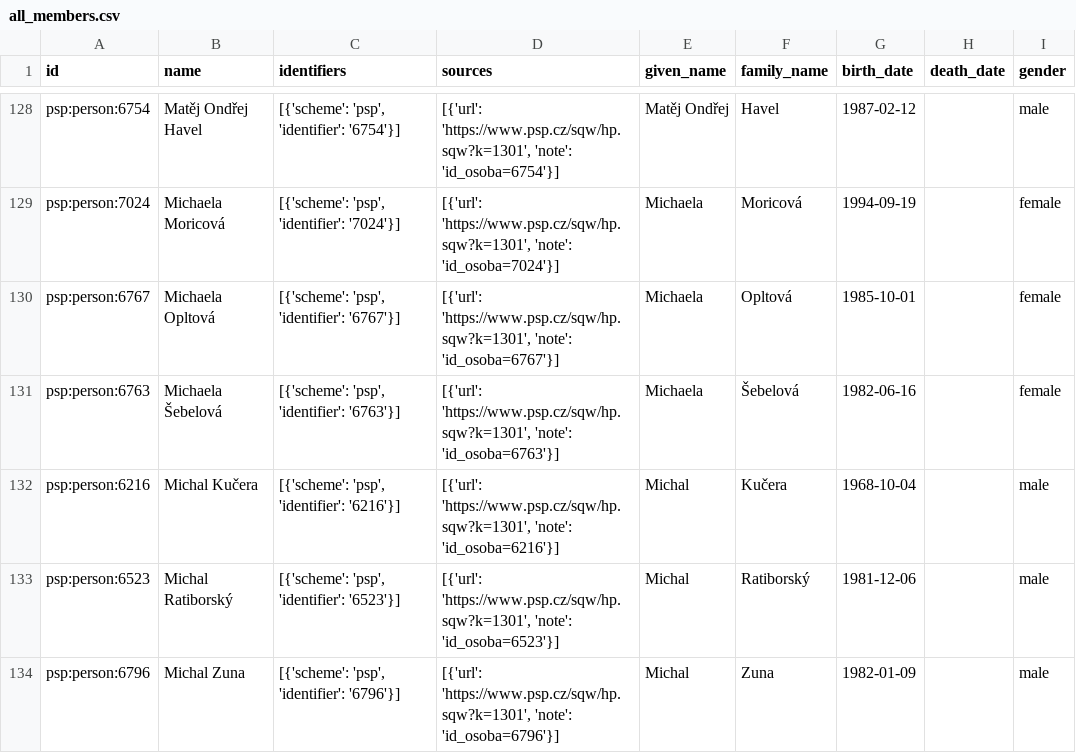
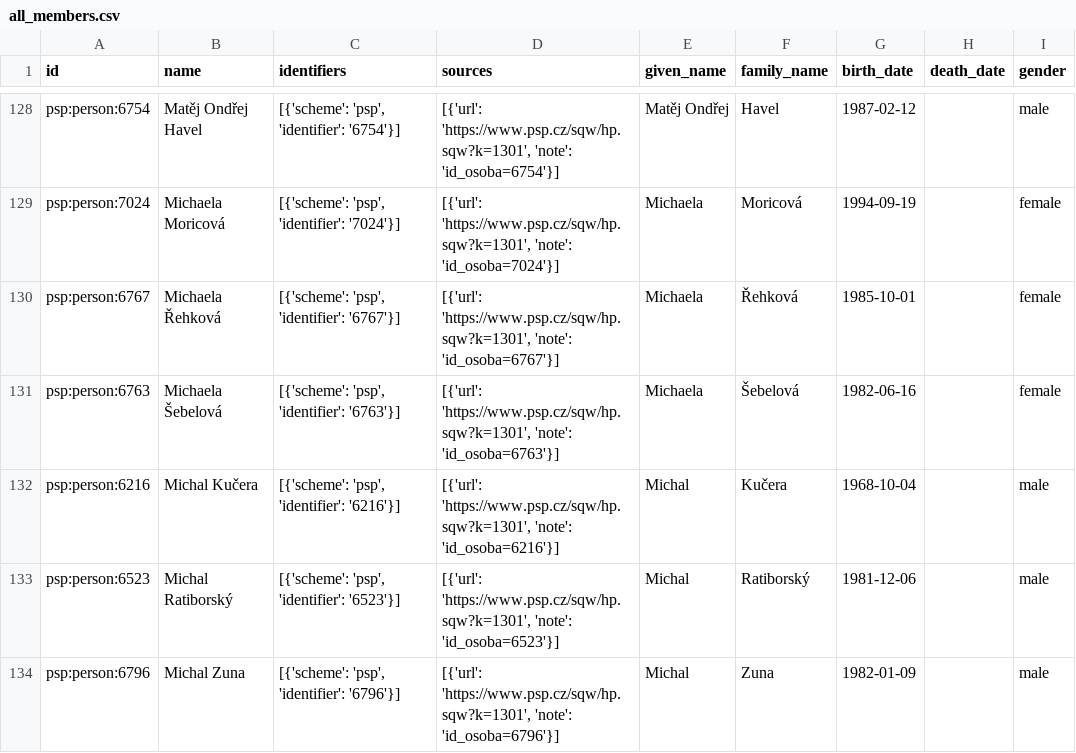
Before and after one commit to michalskop/cz-psp-data-2025-202x, a CSV file: analyses/all-members/outputs/all_members.csv, drawn as a sheet; only a part is shown, gaps mark what is left out; the diff names each change by its address in the sheet, - before the commit and + after, or states it on an @@ line.

```diff
--- a/analyses/all-members/outputs/all_members.csv
+++ b/analyses/all-members/outputs/all_members.csv
-B130 (name): Michaela Opltová
+B130 (name): Michaela Řehková
-F130 (family_name): Opltová
+F130 (family_name): Řehková
```
Also changed, not shown: analyses/attendance/outputs/attendance_flourish_table.csv, analyses/current-members/outputs/current_members.csv, 19 other files.
